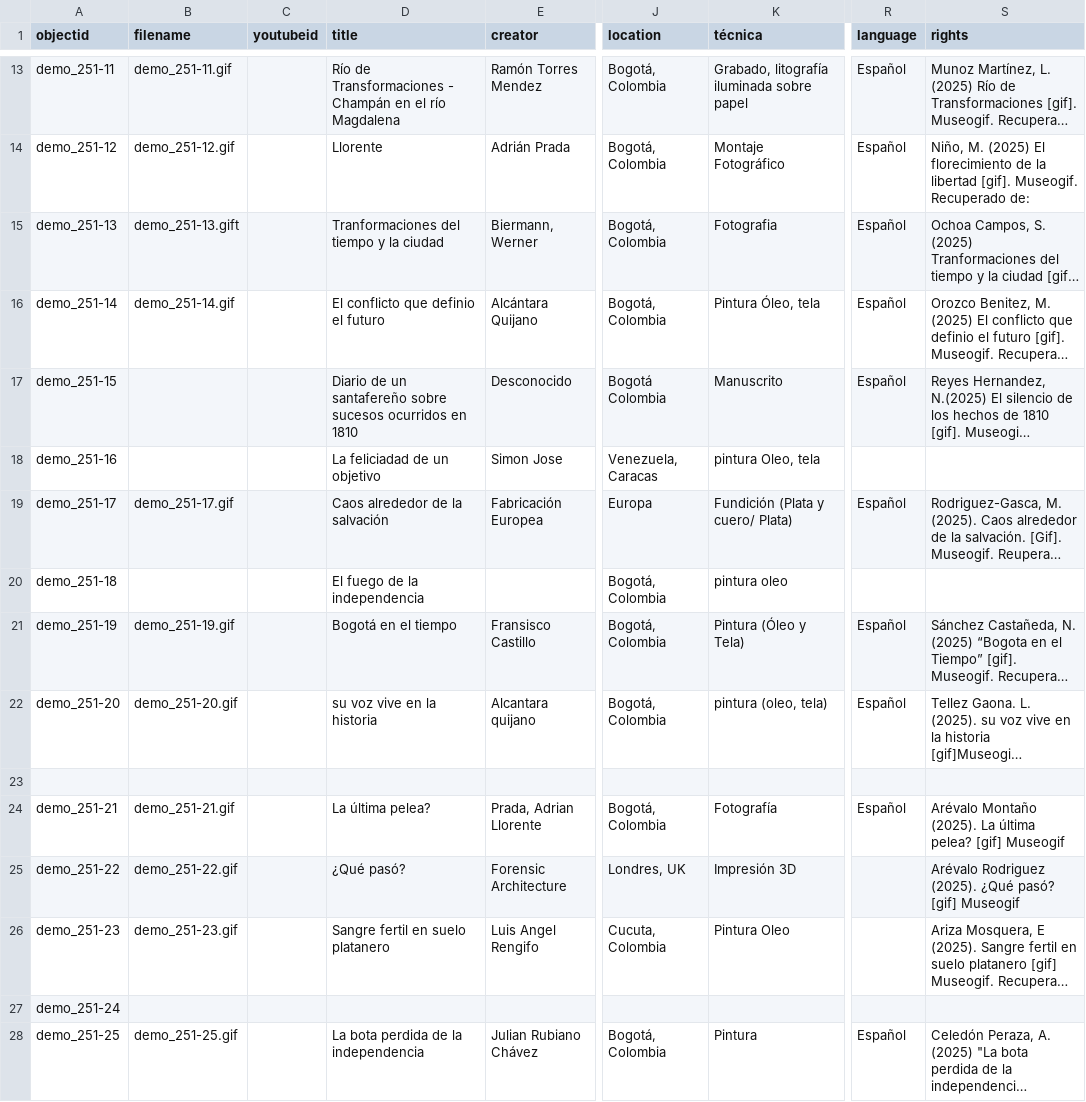
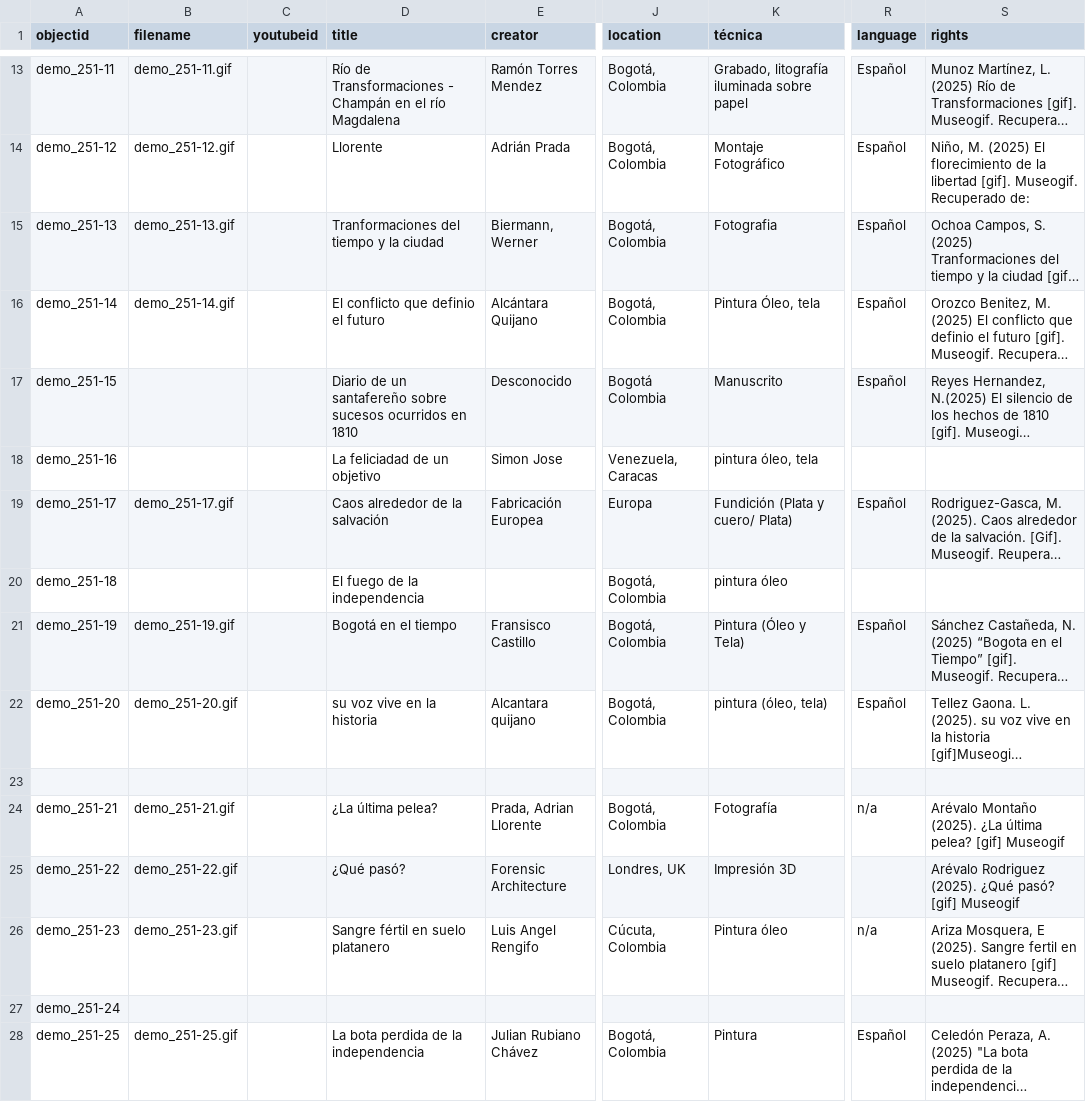
Before and after one commit to cdigitaljaveriana/museogif, a CSV file: _data/demo-metadata.csv, drawn as a sheet; only a part is shown, gaps mark what is left out; long unchanged cells end in …; the diff covers the shown part only; the diff names each change by its address in the sheet, - before the commit and + after, or states it on an @@ line.

Commit message:
Update demo-metadata.csv

```diff
--- a/_data/demo-metadata.csv
+++ b/_data/demo-metadata.csv
-B15 (filename): demo_251-13.gift
+B15 (filename): demo_251-13.gif
-K18 (técnica): pintura Oleo, tela
+K18 (técnica): pintura óleo, tela
-K20 (técnica): pintura oleo
+K20 (técnica): pintura óleo
-K22 (técnica): pintura (oleo, tela)
+K22 (técnica): pintura (óleo, tela)
-D24 (title): La última pelea?
+D24 (title): ¿La última pelea?
-R24 (language): Español
+R24 (language): n/a
-S24 (rights): …Montaño (2025). La última pelea?…
+S24 (rights): …Montaño (2025). ¿La última pelea?…
-D26 (title): Sangre fertil en suelo platanero
+D26 (title): Sangre fértil en suelo platanero
-J26 (location): Cucuta, Colombia
+J26 (location): Cúcuta, Colombia
-K26 (técnica): Pintura Oleo
+K26 (técnica): Pintura óleo
-R26 (language): (empty)
+R26 (language): n/a
```
Also changed, not shown: 8 edited cells elsewhere in this file.
